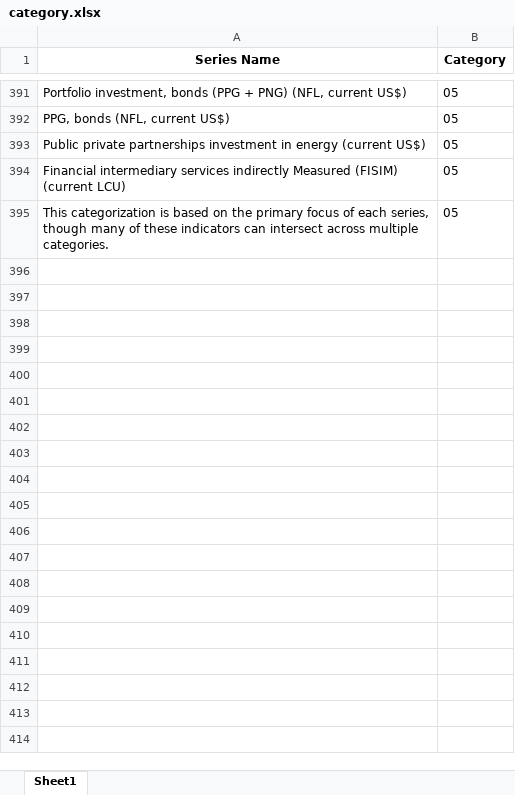
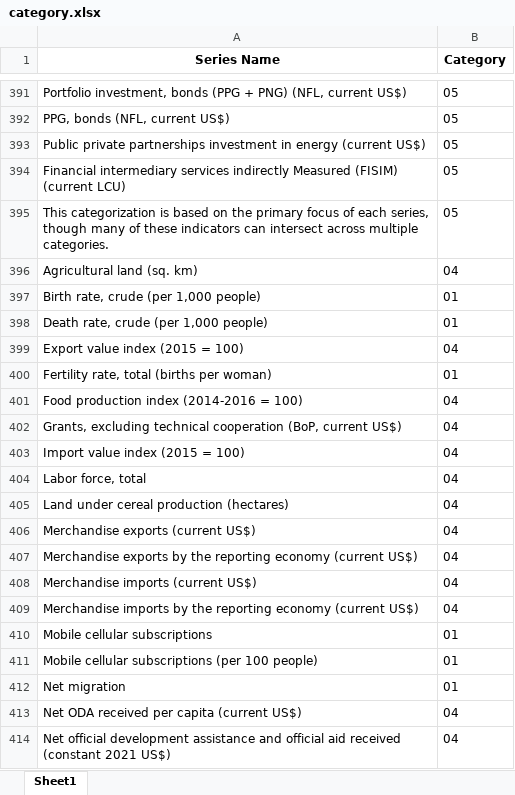
Before and after one commit to 21104988d/FYP, an Excel workbook: category.xlsx, sheet Sheet1, drawn as a sheet; only a part is shown, gaps mark what is left out; values as stored, in another font and other column widths than the file's, no borders; the diff covers the shown part only; the diff names each change by its address in the sheet, - before the commit and + after, or states it on an @@ line.

Commit message:
update cleaning data

```diff
--- a/category.xlsx (sheet Sheet1)
+++ b/category.xlsx (sheet Sheet1)
+row 396: Agricultural land (sq. km) | 04
+row 397: Birth rate, crude (per 1,000 people) | 01
+row 398: Death rate, crude (per 1,000 people) | 01
+row 399: Export value index (2015 = 100) | 04
+row 400: Fertility rate, total (births per woman) | 01
+row 401: Food production index (2014-2016 = 100) | 04
+row 402: Grants, excluding technical cooperation (BoP, current US$) | 04
+row 403: Import value index (2015 = 100) | 04
+row 404: Labor force, total | 04
+row 405: Land under cereal production (hectares) | 04
+row 406: Merchandise exports (current US$) | 04
+row 407: Merchandise exports by the reporting economy (current US$) | 04
+row 408: Merchandise imports (current US$) | 04
+row 409: Merchandise imports by the reporting economy (current US$) | 04
+row 410: Mobile cellular subscriptions | 01
+row 411: Mobile cellular subscriptions (per 100 people) | 01
+row 412: Net migration | 01
+row 413: Net ODA received per capita (current US$) | 04
+row 414: Net official development assistance and official aid received (constant 2021 US$) | 04
```
Also changed, not shown: 60 added rows elsewhere in this sheet, 5 other files.
